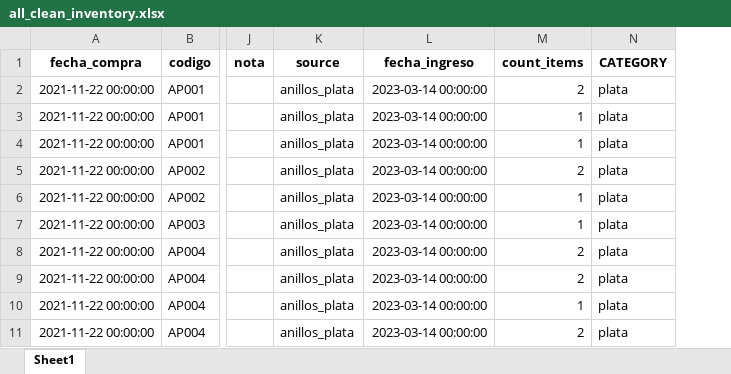
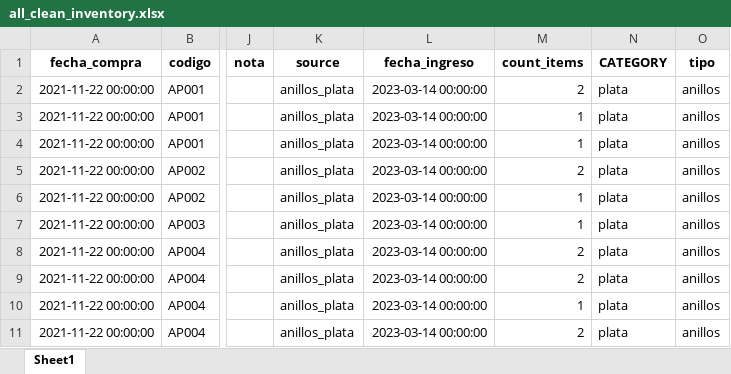
Before and after one commit to edu-marin/django_storefront, an Excel workbook: data_migration/data/clean_files/all_clean_inventory.xlsx, sheet Sheet1, drawn as a sheet; only a part is shown, gaps mark what is left out; values as stored, in another font and other column widths than the file's, no borders; the diff names each change by its address in the sheet, - before the commit and + after, or states it on an @@ line.

Commit message:
consolidacion plata y acero

```diff
--- a/data_migration/data/clean_files/all_clean_inventory.xlsx (sheet Sheet1)
+++ b/data_migration/data/clean_files/all_clean_inventory.xlsx (sheet Sheet1)
+column O (tipo), rows 2-11: all anillos
```
